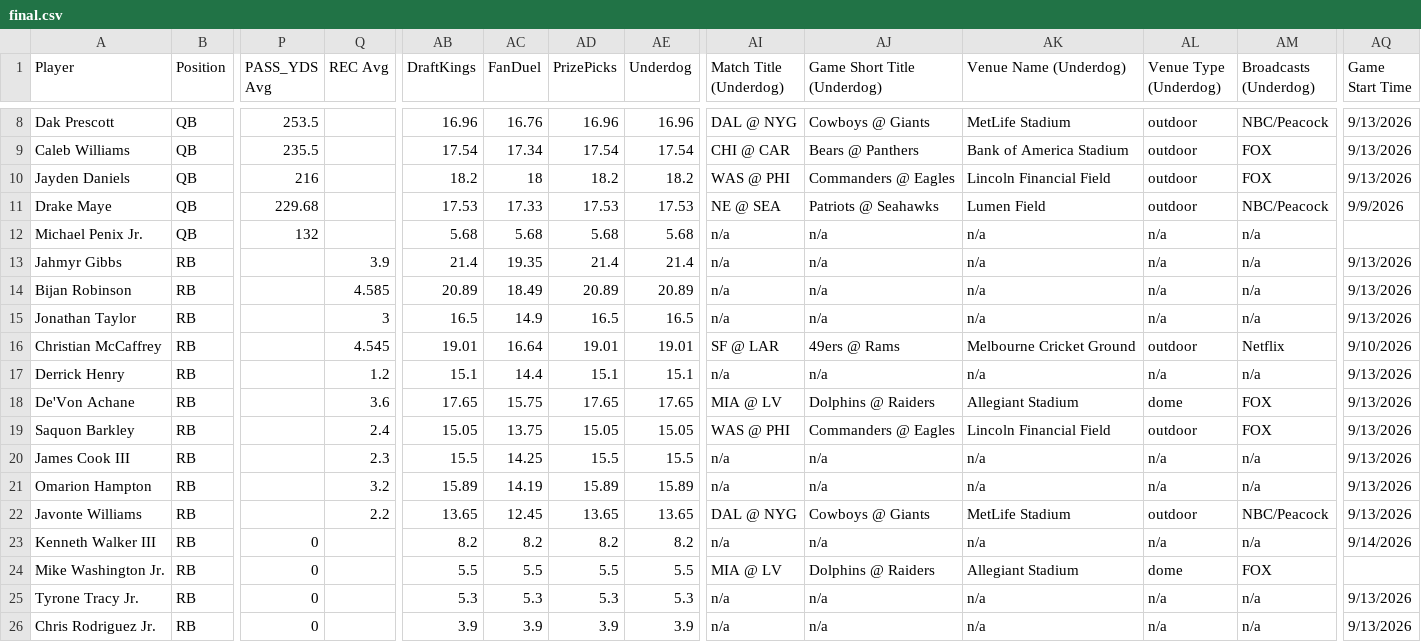
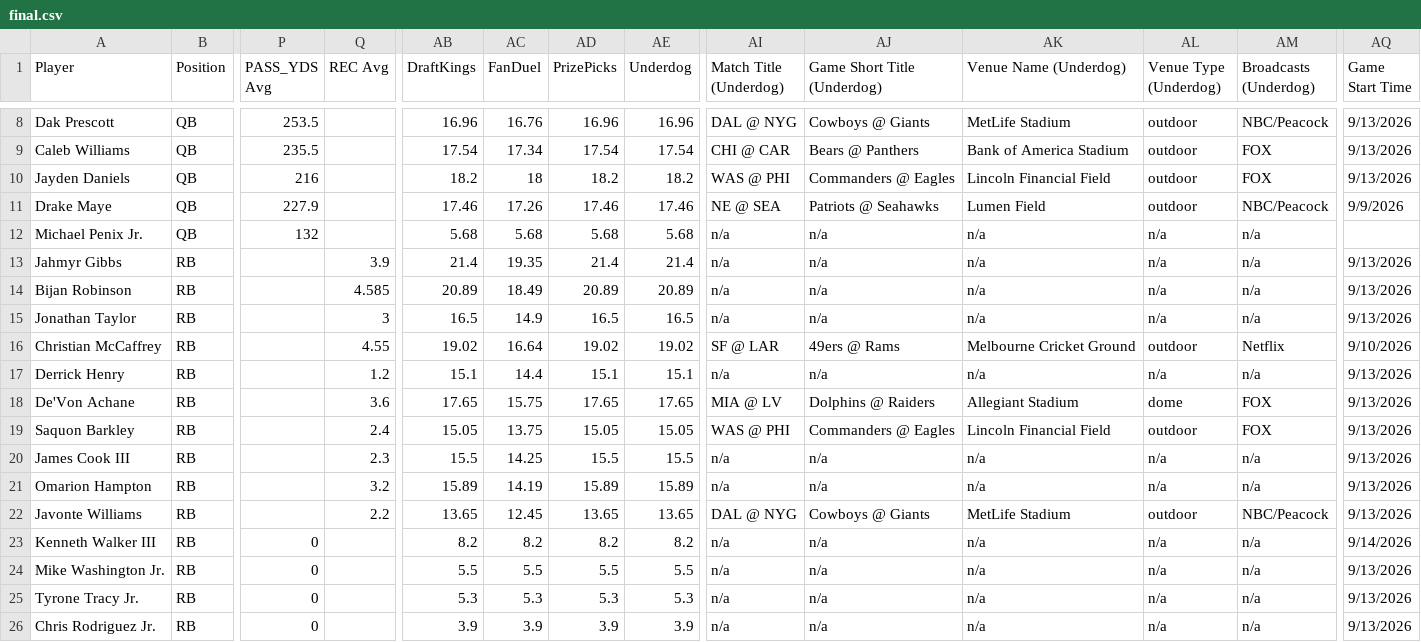
Before and after one commit to 925Sports/925Sports-nfl-dfs-data, a CSV file: final.csv, drawn as a sheet; only a part is shown, gaps mark what is left out; the diff names each change by its address in the sheet, - before the commit and + after, or states it on an @@ line.

```diff
--- a/final.csv
+++ b/final.csv
-P11 (PASS_YDS Avg): 229.68
+P11 (PASS_YDS Avg): 227.9
-AB11 (DraftKings): 17.53
+AB11 (DraftKings): 17.46
-AC11 (FanDuel): 17.33
+AC11 (FanDuel): 17.26
-AD11 (PrizePicks): 17.53
+AD11 (PrizePicks): 17.46
-AE11 (Underdog): 17.53
+AE11 (Underdog): 17.46
-Q16 (REC Avg): 4.545
+Q16 (REC Avg): 4.55
-AB16 (DraftKings): 19.01
+AB16 (DraftKings): 19.02
-AD16 (PrizePicks): 19.01
+AD16 (PrizePicks): 19.02
-AE16 (Underdog): 19.01
+AE16 (Underdog): 19.02
-AI24 (Match Title (Underdog)): MIA @ LV
+AI24 (Match Title (Underdog)): n/a
-AJ24 (Game Short Title (Underdog)): Dolphins @ Raiders
+AJ24 (Game Short Title (Underdog)): n/a
-AK24 (Venue Name (Underdog)): Allegiant Stadium
+AK24 (Venue Name (Underdog)): n/a
-AL24 (Venue Type (Underdog)): dome
+AL24 (Venue Type (Underdog)): n/a
-AM24 (Broadcasts (Underdog)): FOX
+AM24 (Broadcasts (Underdog)): n/a
-AQ24 (Game Start Time): (empty)
+AQ24 (Game Start Time): 9/13/2026
```
Also changed, not shown: players.csv, 1 other file.
